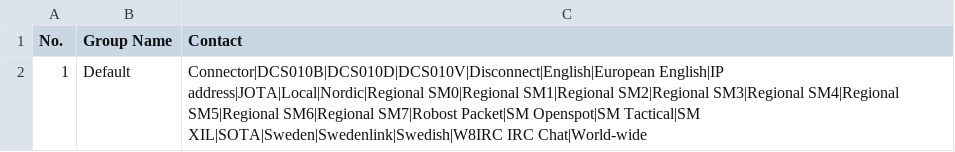
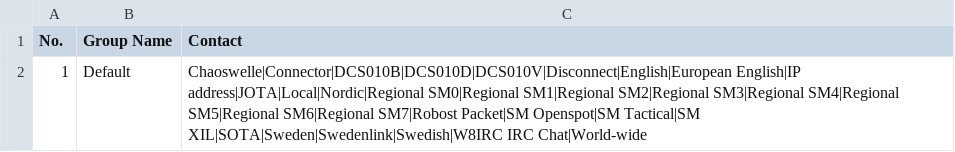
Before and after one commit to sm0rux/at-d878uv, a CSV file: ReceiveGroupCallList.CSV, drawn as a sheet.

```diff
--- a/ReceiveGroupCallList.CSV
+++ b/ReceiveGroupCallList.CSV
@@ -1,2 +1,2 @@
 "No.","Group Name","Contact"
-"1","Default","Connector|DCS010B|DCS010D|DCS010V|Disconnect|English|European English|IP address|JOTA|Local|Nordic|Regional SM0|Regional SM1|Regional SM2|Regional SM3|Regional SM4|Regional SM5|Regional SM6|Regional SM7|Robost Packet|SM Openspot|SM Tactical|SM XIL|SOTA|Sweden|Swedenlink|Swedish|W8IRC IRC Chat|World-wide"
+"1","Default","Chaoswelle|Connector|DCS010B|DCS010D|DCS010V|Disconnect|English|European English|IP address|JOTA|Local|Nordic|Regional SM0|Regional SM1|Regional SM2|Regional SM3|Regional SM4|Regional SM5|Regional SM6|Regional SM7|Robost Packet|SM Openspot|SM Tactical|SM XIL|SOTA|Sweden|Swedenlink|Swedish|W8IRC IRC Chat|World-wide"
```
Also changed, not shown: Channel.CSV, ScanList.CSV, 2 other files.
